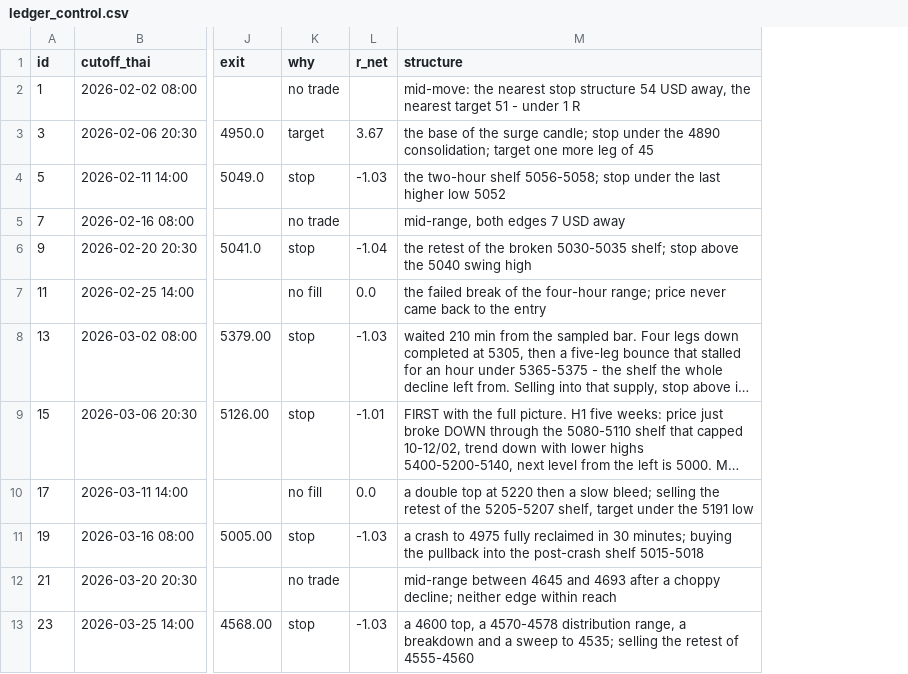
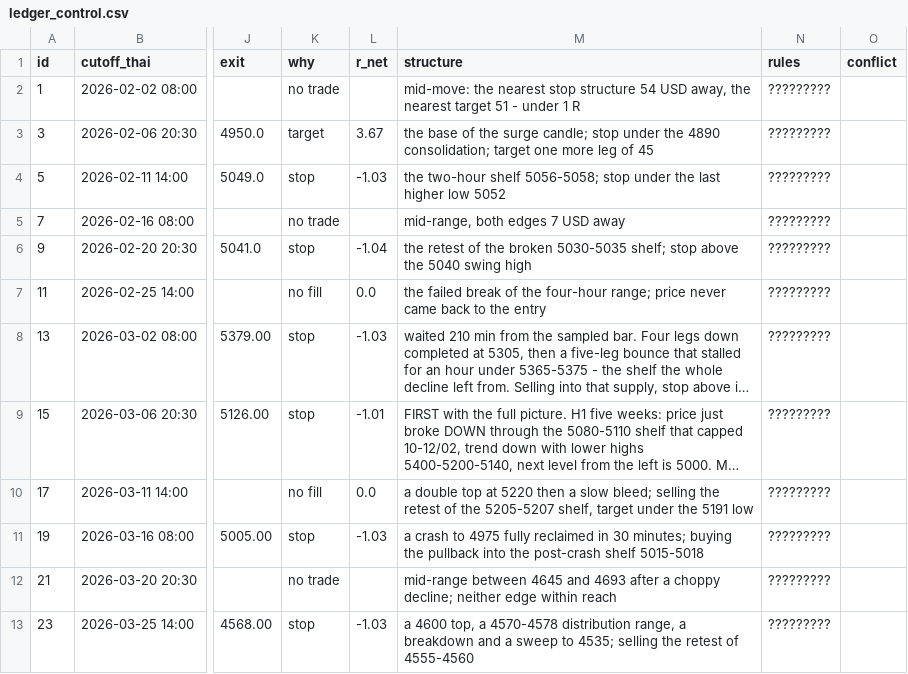
Before and after one commit to aomkuma/taa, a CSV file: eye/ledger_control.csv, drawn as a sheet; only a part is shown, gaps mark what is left out; long unchanged cells end in …; the diff names each change by its address in the sheet, - before the commit and + after, or states it on an @@ line.

```diff
--- a/eye/ledger_control.csv
+++ b/eye/ledger_control.csv
+column N (rules), rows 2-13: all ?????????
+column O (conflict), empty
```
Also changed, not shown: eye/ledger.csv, 2 other files.
